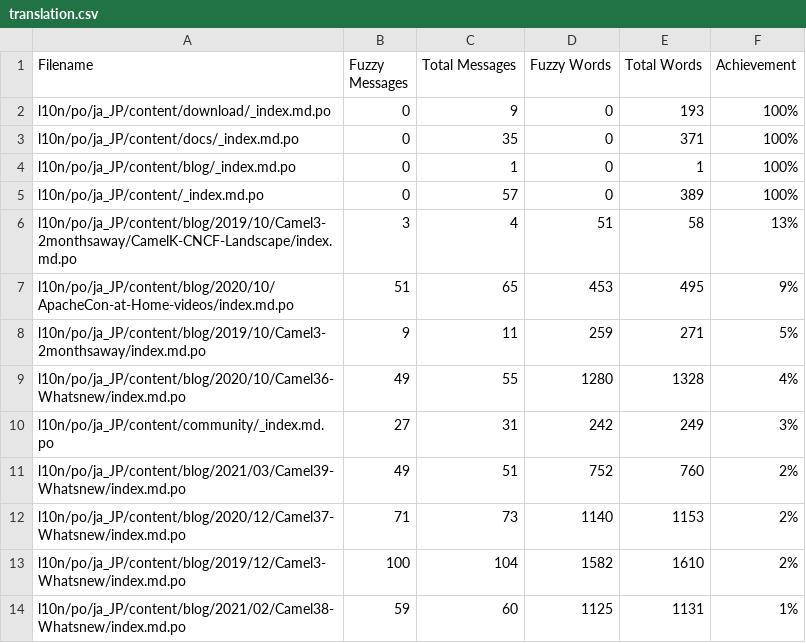
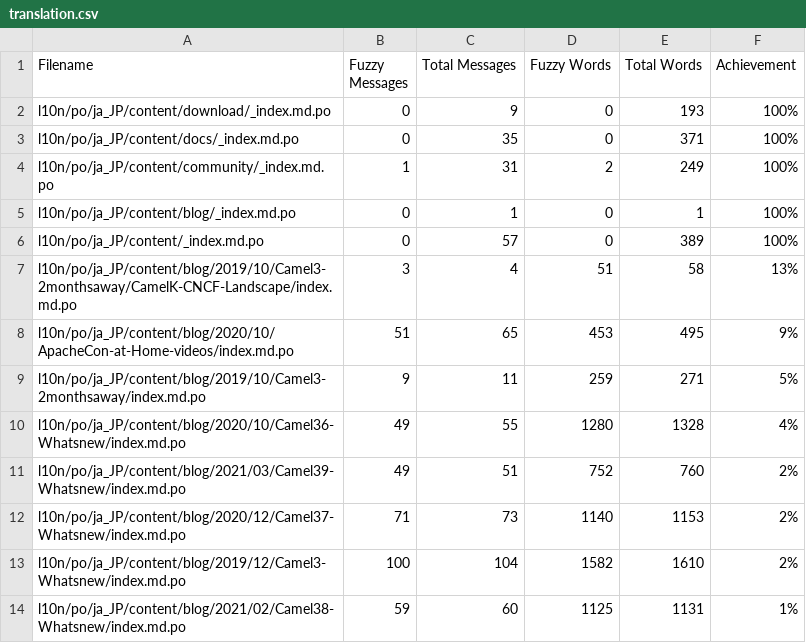
Before and after one commit to jcug-oss/camel-ja, a CSV file: l10n/stats/translation.csv, drawn as a sheet; only a part is shown.

```diff
--- a/l10n/stats/translation.csv
+++ b/l10n/stats/translation.csv
@@ -3,2 +3,3 @@ l10n/po/ja_JP/content/download/_index.md.po, 0, 9, 0, 193 ,100%
 l10n/po/ja_JP/content/docs/_index.md.po, 0, 35, 0, 371 ,100%
+l10n/po/ja_JP/content/community/_index.md.po, 1, 31, 2, 249 ,100%
 l10n/po/ja_JP/content/blog/_index.md.po, 0, 1, 0, 1 ,100%
@@ -9,3 +10,2 @@ l10n/po/ja_JP/content/blog/2019/10/Camel3-2monthsaway/index.md.po, 9, 11, 259, 2
 l10n/po/ja_JP/content/blog/2020/10/Camel36-Whatsnew/index.md.po, 49, 55, 1280, 1328 ,4%
-l10n/po/ja_JP/content/community/_index.md.po, 27, 31, 242, 249 ,3%
 l10n/po/ja_JP/content/blog/2021/03/Camel39-Whatsnew/index.md.po, 49, 51, 752, 760 ,2%
```
